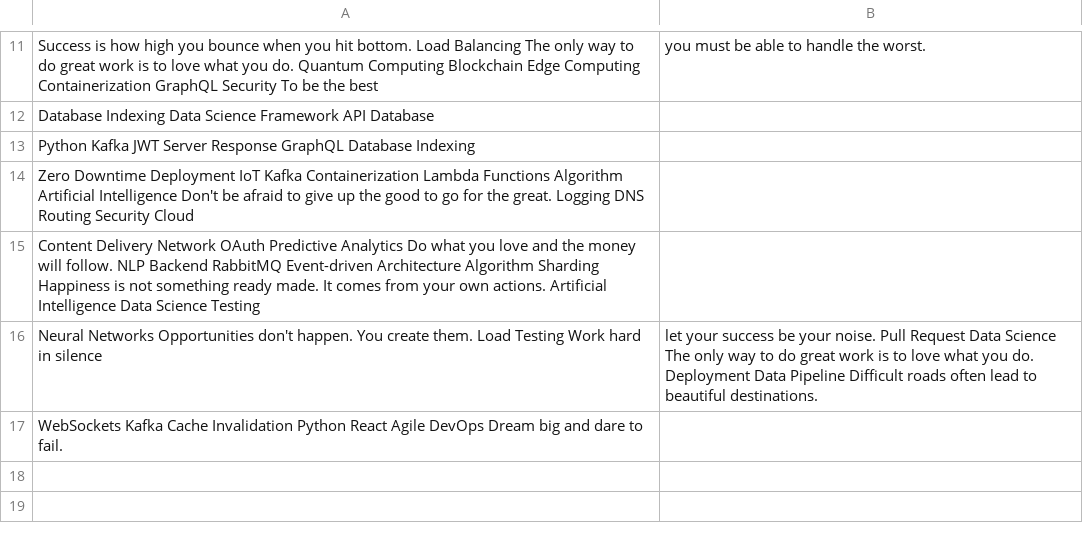
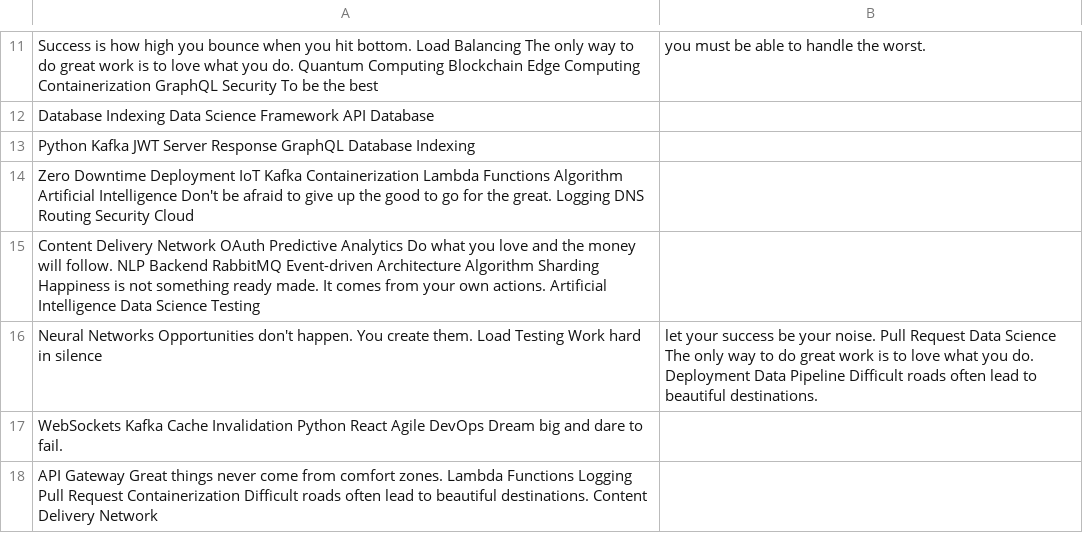
Before and after one commit to almsseason/upgraded-waddle, a CSV file: datasets/data.csv, drawn as a sheet; only a part is shown, gaps mark what is left out; the diff names each change by its address in the sheet, - before the commit and + after, or states it on an @@ line.

Commit message:
Updated datasets

```diff
--- a/datasets/data.csv
+++ b/datasets/data.csv
+row 18: API Gateway Great things never come from comfort zones. Lambda Functions Logging Pull Request Containerization Difficult roads often lead to beautiful destinations. Content Delivery Network
```
Also changed, not shown: 3 other files.
